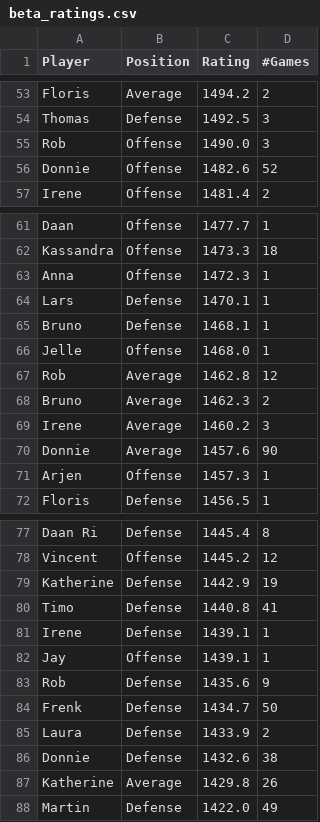
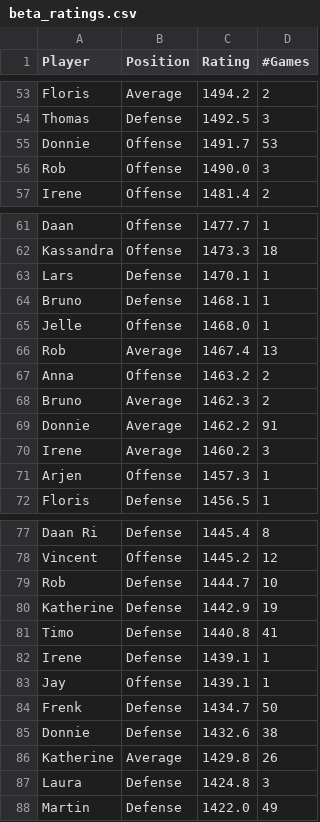
Before and after one commit to BartvonMeijenfeldt/fussball_rankings, a CSV file: beta_ratings.csv, drawn as a sheet; only a part is shown, gaps mark what is left out; the diff covers the shown part only.

```diff
--- a/beta_ratings.csv
+++ b/beta_ratings.csv
@@ -54,4 +54,4 @@ Floris,Average,1494.2,2
 Thomas,Defense,1492.5,3
+Donnie,Offense,1491.7,53
 Rob,Offense,1490.0,3
-Donnie,Offense,1482.6,52
 Irene,Offense,1481.4,2
@@ -62,3 +62,2 @@ Daan,Offense,1477.7,1
 Kassandra,Offense,1473.3,18
-Anna,Offense,1472.3,1
 Lars,Defense,1470.1,1
@@ -66,6 +65,7 @@ Bruno,Defense,1468.1,1
 Jelle,Offense,1468.0,1
-Rob,Average,1462.8,12
+Rob,Average,1467.4,13
+Anna,Offense,1463.2,2
 Bruno,Average,1462.3,2
+Donnie,Average,1462.2,91
 Irene,Average,1460.2,3
-Donnie,Average,1457.6,90
 Arjen,Offense,1457.3,1
@@ -78,2 +78,3 @@ Daan Ri,Defense,1445.4,8
 Vincent,Offense,1445.2,12
+Rob,Defense,1444.7,10
 Katherine,Defense,1442.9,19
@@ -82,7 +83,6 @@ Irene,Defense,1439.1,1
 Jay,Offense,1439.1,1
-Rob,Defense,1435.6,9
 Frenk,Defense,1434.7,50
-Laura,Defense,1433.9,2
 Donnie,Defense,1432.6,38
 Katherine,Average,1429.8,26
+Laura,Defense,1424.8,3
 Martin,Defense,1422.0,49
```
Also changed, not shown: 1 added row and 1 removed row elsewhere in this file, calculations.csv, results_table_football.csv, 1 other file.
